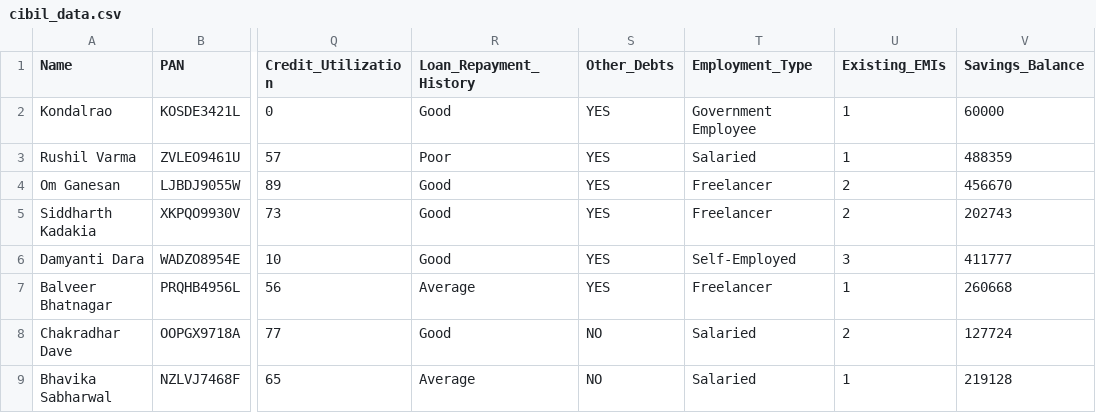
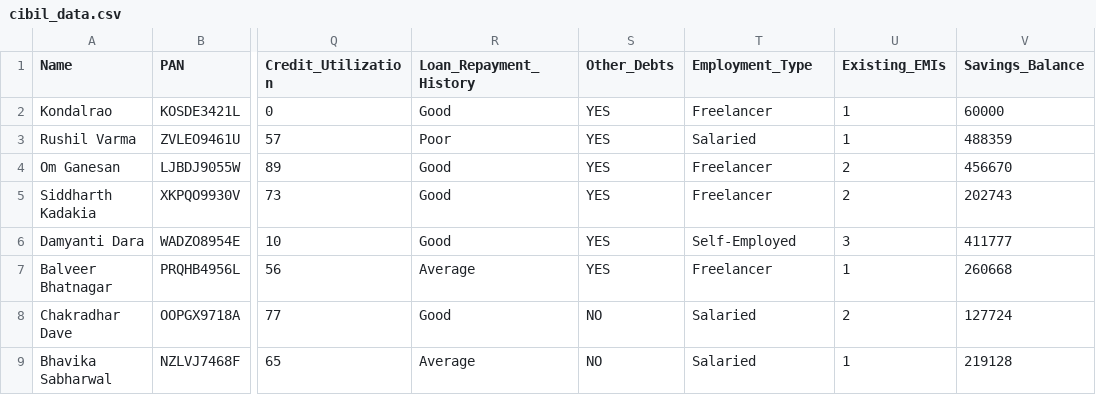
Before and after one commit to Ragunath041/loanscope_backend, a CSV file: cibil_data.csv, drawn as a sheet; only a part is shown, gaps mark what is left out; the diff names each change by its address in the sheet, - before the commit and + after, or states it on an @@ line.

Commit message:
Data Changed

```diff
--- a/cibil_data.csv
+++ b/cibil_data.csv
-T2 (Employment_Type): Government Employee
+T2 (Employment_Type): Freelancer
```
Also changed, not shown: 1 other file.
